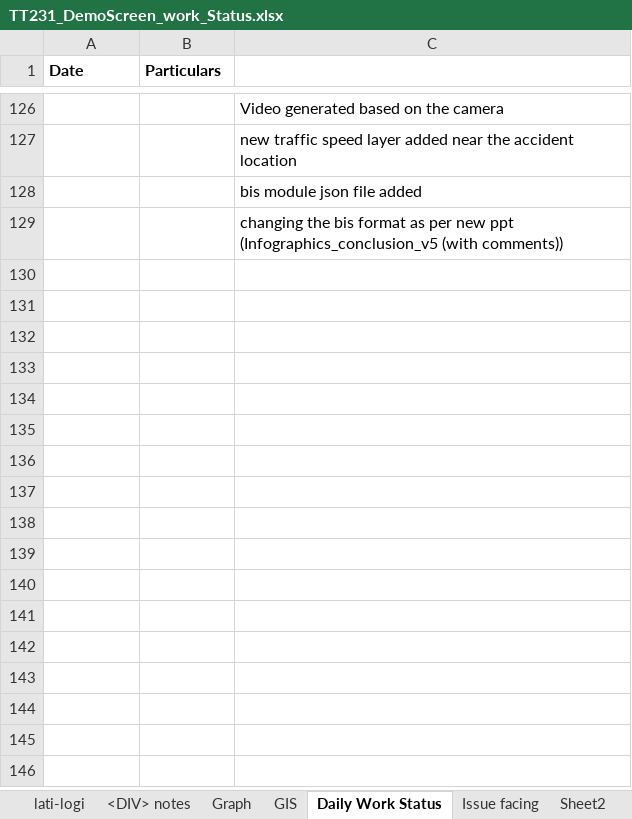
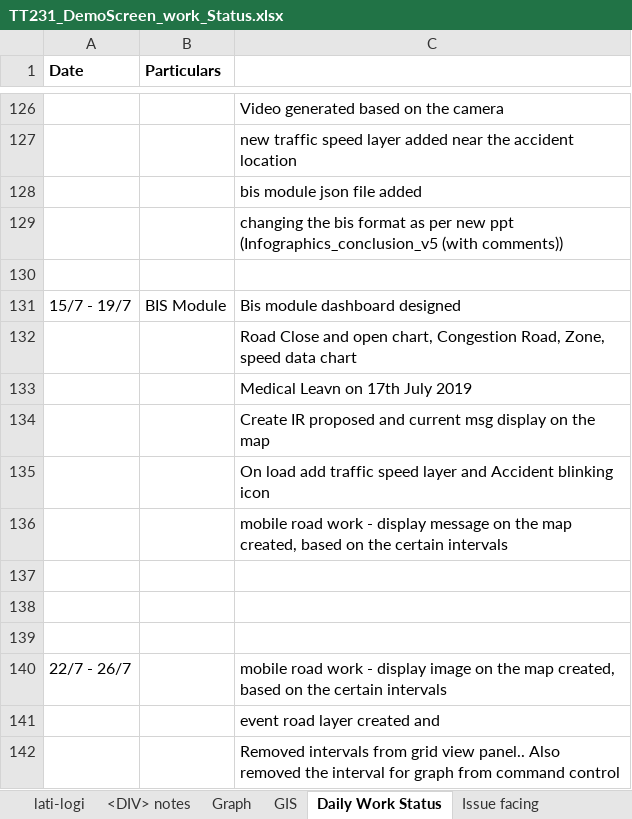
Before and after one commit to manjuladevadoss/itransportProjectRepository, an Excel workbook: TT231_DemoScreen_work_Status.xlsx, sheet Daily Work Status, drawn as a sheet; only a part is shown, gaps mark what is left out; values as stored, in another font and other column widths than the file's, no borders; charts and pictures not drawn; the diff names each change by its address in the sheet, - before the commit and + after, or states it on an @@ line.

```diff
--- a/TT231_DemoScreen_work_Status.xlsx (sheet Daily Work Status)
+++ b/TT231_DemoScreen_work_Status.xlsx (sheet Daily Work Status)
+row 130: (empty)
+row 131: 15/7 - 19/7 | BIS Module | Bis module dashboard designed
+row 132:  |  | Road Close and open chart, Congestion Road, Zone, speed data chart
+row 133:  |  | Medical Leavn on 17th July 2019
+row 134:  |  | Create IR proposed and current msg display on the map
+row 135:  |  | On load add traffic speed layer and Accident blinking icon
+row 136:  |  | mobile road work - display message on the map created, based on the certain intervals
+row 137: (empty)
+row 138: (empty)
+row 139: (empty)
+row 140: 22/7 - 26/7 |  | mobile road work - display image on the map created, based on the certain intervals
+row 141:  |  | event road layer created and
+row 142:  |  | Removed intervals from grid view panel.. Also removed the interval for graph from command control
```
Also changed, not shown: sheet lati-logi, sheet Issue facing, sheet Projectfilelocation, other sheet tabs, charts or pictures, 3 other files.
